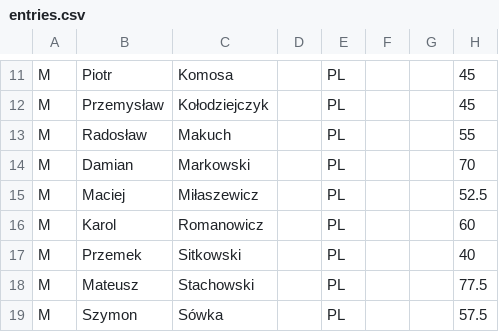
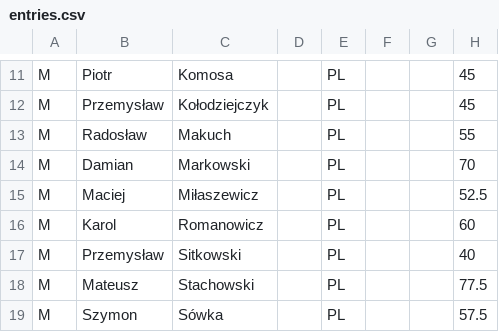
Before and after one commit to PrzemyslawSarnacki/openstreetlifting, a CSV file: backend/data/competitions/streetlifting-polska/2024/iv-charytatywne-powiatowe-zawody-w-podciaganiu-na-drazku-promyczek-2024/entries.csv, drawn as a sheet; only a part is shown, gaps mark what is left out; the diff names each change by its address in the sheet, - before the commit and + after, or states it on an @@ line.

Commit message:
fix(data): retain Przemysław Sitkowski full name (#832)

```diff
--- a/backend/data/competitions/streetlifting-polska/2024/iv-charytatywne-powiatowe-zawody-w-podciaganiu-na-drazku-promyczek-2024/entries.csv
+++ b/backend/data/competitions/streetlifting-polska/2024/iv-charytatywne-powiatowe-zawody-w-podciaganiu-na-drazku-promyczek-2024/entries.csv
-B17: Przemek
+B17: Przemysław
```
